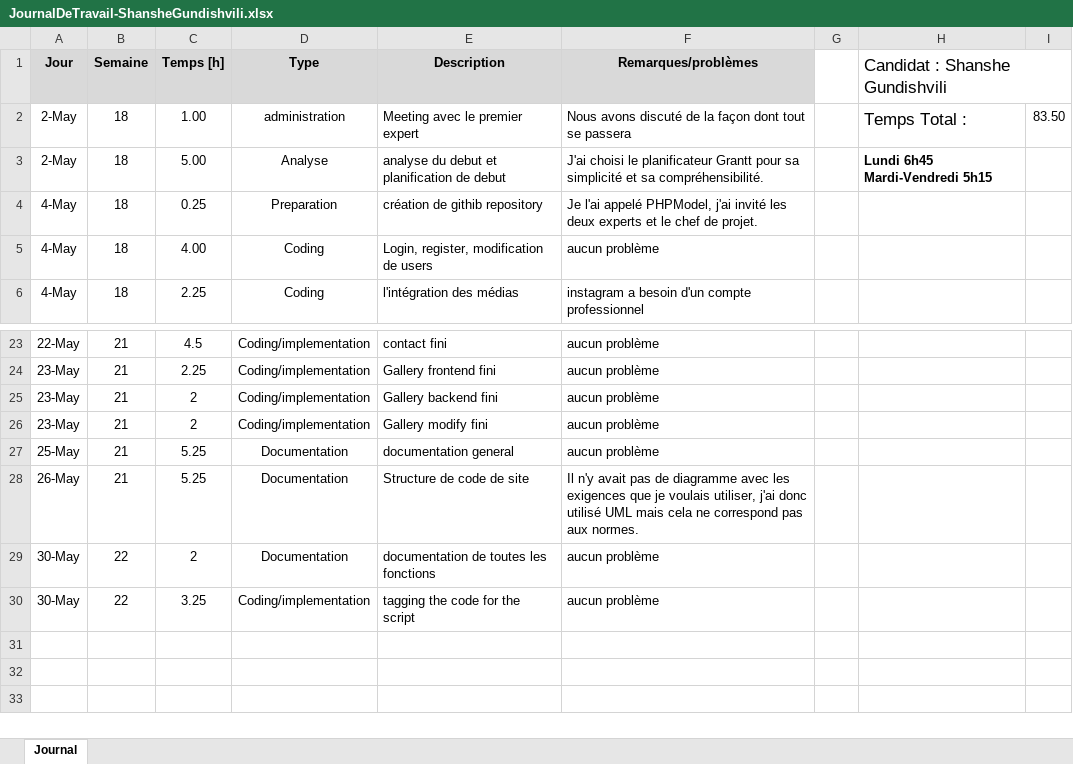
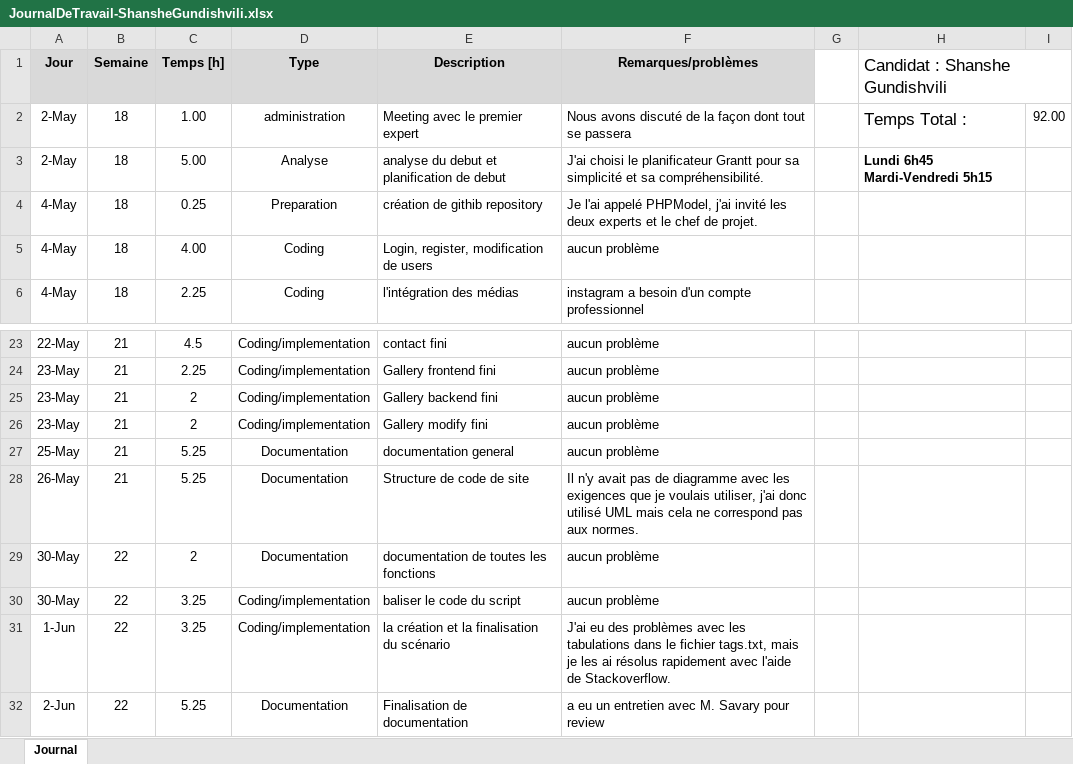
Before and after one commit to ShansheGundishvili/PHPModel, an Excel workbook: Documentation/Journal&Plan/JournalDeTravail-ShansheGundishvili.xlsx, sheet Journal, drawn as a sheet; only a part is shown, gaps mark what is left out; values as stored, in another font and other column widths than the file's, no borders; the diff names each change by its address in the sheet, - before the commit and + after, or states it on an @@ line.

Commit message:
docuumentation
finalisation

```diff
--- a/Documentation/Journal&Plan/JournalDeTravail-ShansheGundishvili.xlsx (sheet Journal)
+++ b/Documentation/Journal&Plan/JournalDeTravail-ShansheGundishvili.xlsx (sheet Journal)
-I2: 83.50
+I2: 92.00
-E30 (Description): tagging the code for the script
+E30 (Description): baliser le code du script
+row 31: 1-Jun | 22 | 3.25 | Coding/implementation | la création et la finalisation du scénario | J'ai eu des problèmes avec les tabulations dans le fichier tags.txt, mais je les ai résolus rapidement avec l'aide de Stackoverflow.
+row 32: 2-Jun | 22 | 5.25 | Documentation | Finalisation de documentation | a eu un entretien avec M. Savary pour review
```
Also changed, not shown: Documentation/Journal&Plan/PlanDeTPI-ShansheGundisvhili.xlsx, 11 other files.
